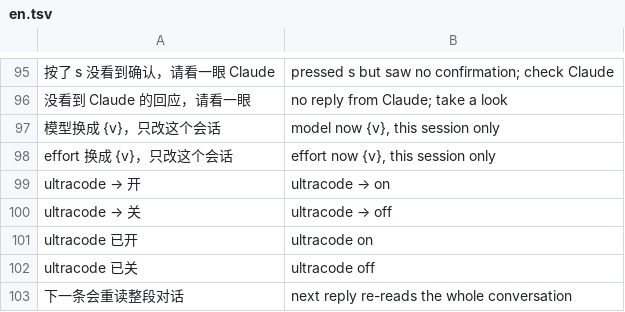
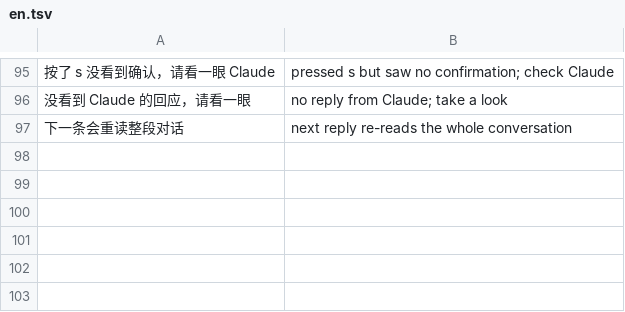
Before and after one commit to siyuanseever/statetrail, a TSV file: herdr-rs/src/en.tsv, drawn as a sheet; only a part is shown, gaps mark what is left out; the diff names each change by its address in the sheet, - before the commit and + after, or states it on an @@ line.

```diff
--- a/herdr-rs/src/en.tsv
+++ b/herdr-rs/src/en.tsv
-row 97: 模型换成 {v}，只改这个会话 | model now {v}, this session only
-row 98: effort 换成 {v}，只改这个会话 | effort now {v}, this session only
-row 99: ultracode → 开 | ultracode → on
-row 100: ultracode → 关 | ultracode → off
-row 101: ultracode 已开 | ultracode on
-row 102: ultracode 已关 | ultracode off
```
Also changed, not shown: 3 other files.
